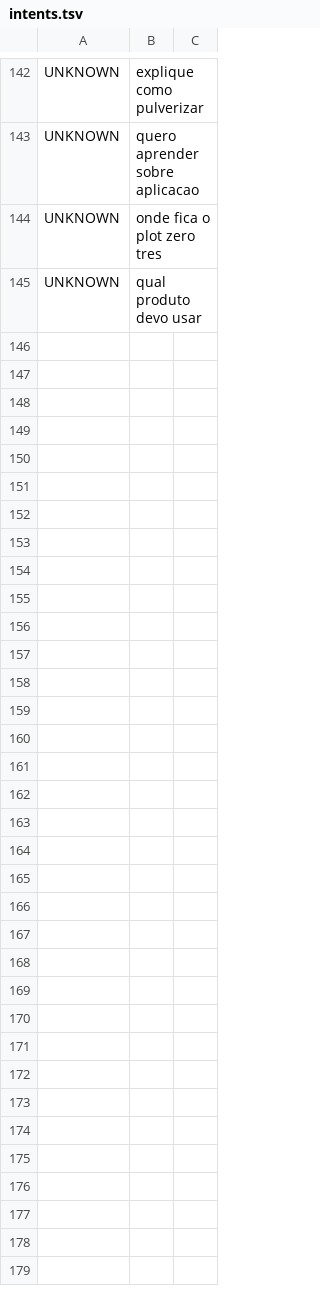
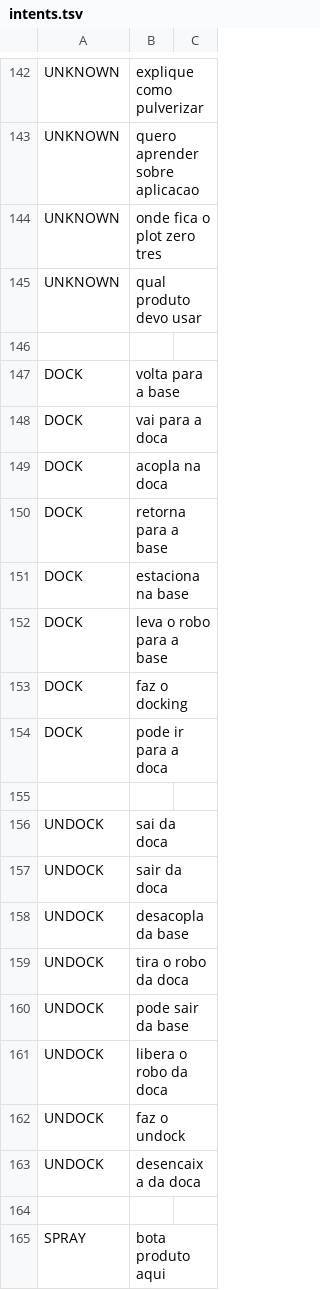
Before and after one commit to vvvvvdal/maestro-agricola, a TSV file: shared/ai/dataset/intents.tsv, drawn as a sheet; only a part is shown, gaps mark what is left out; the diff covers the shown part only.

```diff
--- a/shared/ai/dataset/intents.tsv
+++ b/shared/ai/dataset/intents.tsv
@@ -145 +145,21 @@ UNKNOWN	onde fica o plot zero tres
 UNKNOWN	qual produto devo usar
+
+DOCK	volta para a base
+DOCK	vai para a doca
+DOCK	acopla na doca
+DOCK	retorna para a base
+DOCK	estaciona na base
+DOCK	leva o robo para a base
+DOCK	faz o docking
+DOCK	pode ir para a doca
+
+UNDOCK	sai da doca
+UNDOCK	sair da doca
+UNDOCK	desacopla da base
+UNDOCK	tira o robo da doca
+UNDOCK	pode sair da base
+UNDOCK	libera o robo da doca
+UNDOCK	faz o undock
+UNDOCK	desencaixa da doca
+
+SPRAY	bota produto aqui
```
Also changed, not shown: 62 added rows elsewhere in this file, 4 other files.
